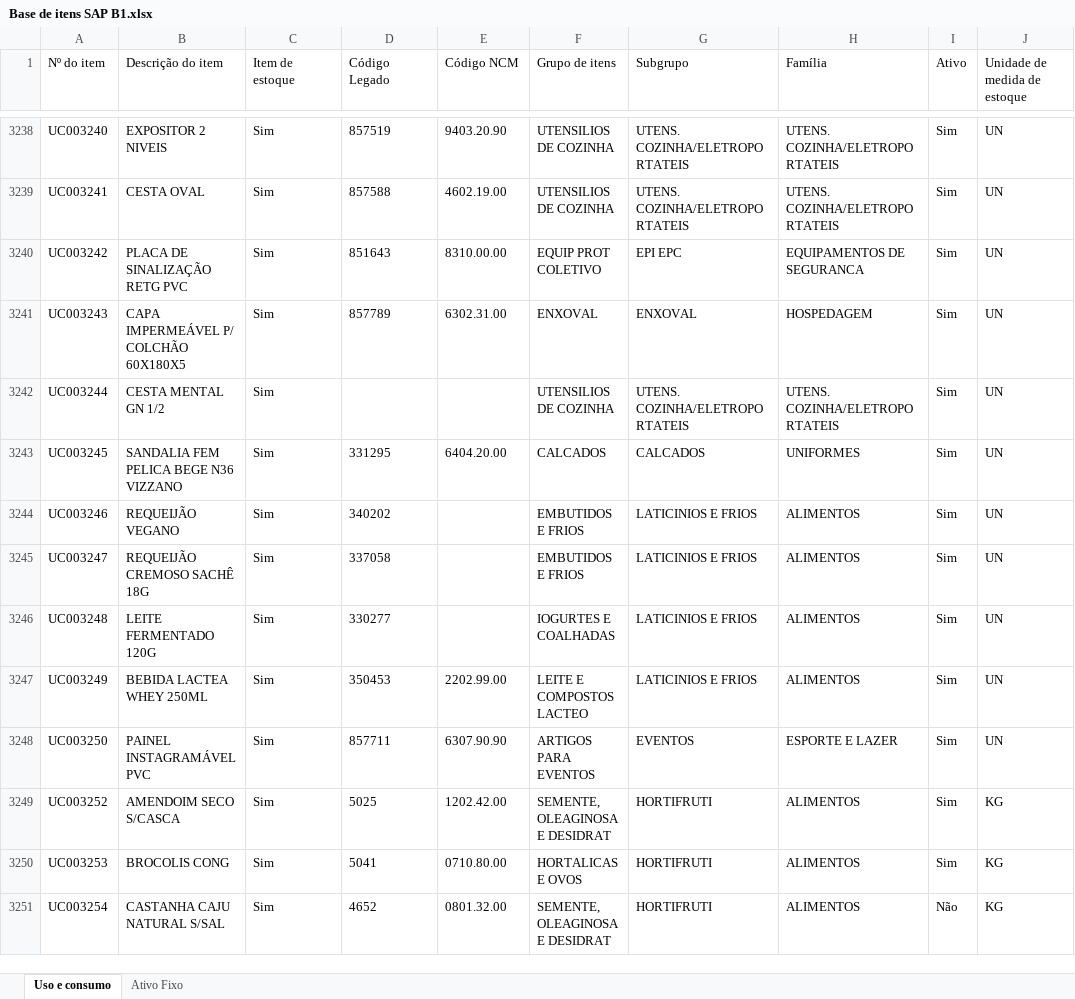
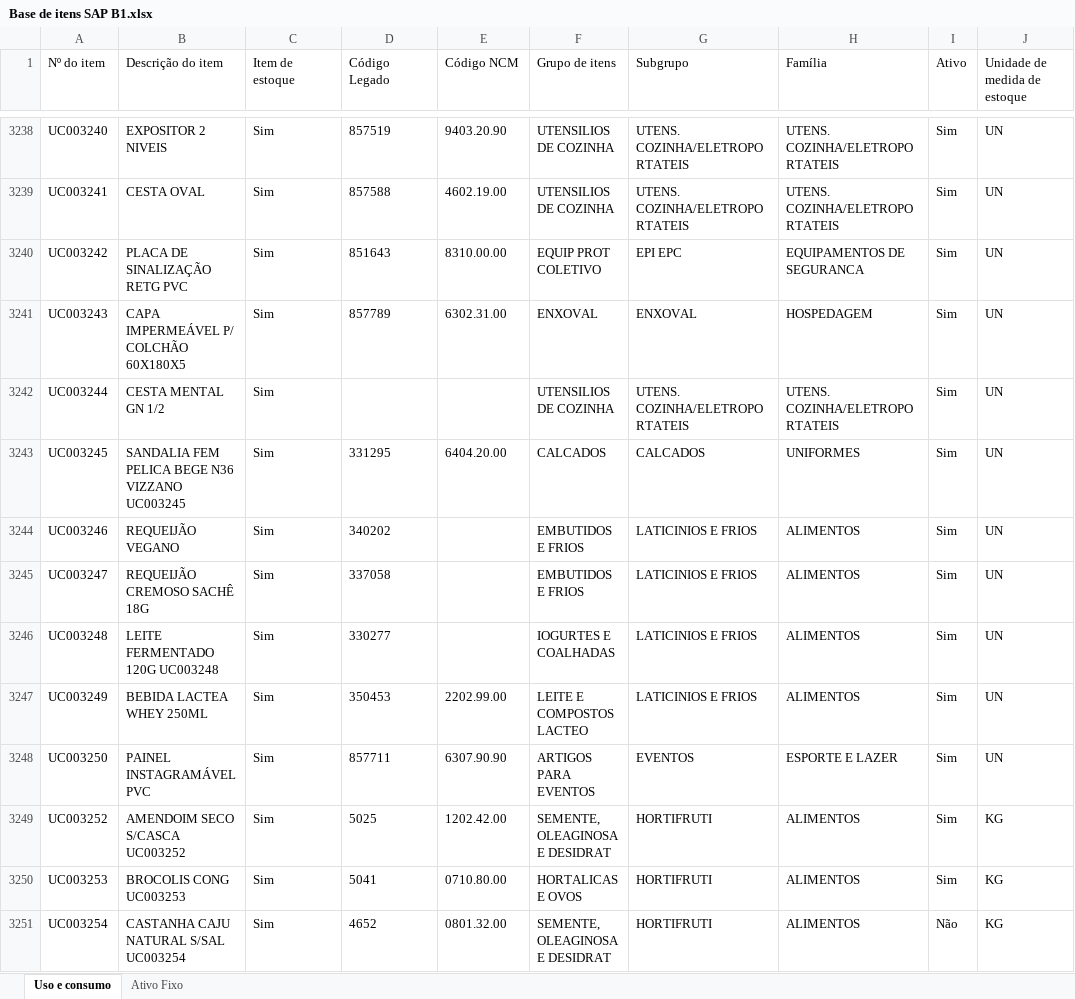
Before and after one commit to carloseduardo-pg/Portal-de-Cadastro-e-Solicita-es---Amarante-CSC, an Excel workbook: base-sap/itens/Base de itens SAP B1.xlsx, sheet Uso e consumo, drawn as a sheet; only a part is shown, gaps mark what is left out; values as stored, in another font and other column widths than the file's, no borders; charts and pictures not drawn; the diff covers the shown part only; the diff names each change by its address in the sheet, - before the commit and + after, or states it on an @@ line.

```diff
--- a/base-sap/itens/Base de itens SAP B1.xlsx (sheet Uso e consumo)
+++ b/base-sap/itens/Base de itens SAP B1.xlsx (sheet Uso e consumo)
-B3243 (Descrição do item): SANDALIA FEM PELICA BEGE N36 VIZZANO
+B3243 (Descrição do item): SANDALIA FEM PELICA BEGE N36 VIZZANO UC003245
-B3246 (Descrição do item): LEITE FERMENTADO 120G
+B3246 (Descrição do item): LEITE FERMENTADO 120G UC003248
-B3249 (Descrição do item): AMENDOIM SECO S/CASCA
+B3249 (Descrição do item): AMENDOIM SECO S/CASCA UC003252
-B3250 (Descrição do item): BROCOLIS CONG
+B3250 (Descrição do item): BROCOLIS CONG UC003253
-B3251 (Descrição do item): CASTANHA CAJU NATURAL S/SAL
+B3251 (Descrição do item): CASTANHA CAJU NATURAL S/SAL UC003254
```
Also changed, not shown: 52 edited cells elsewhere in this sheet, charts or pictures, 2 other files.
